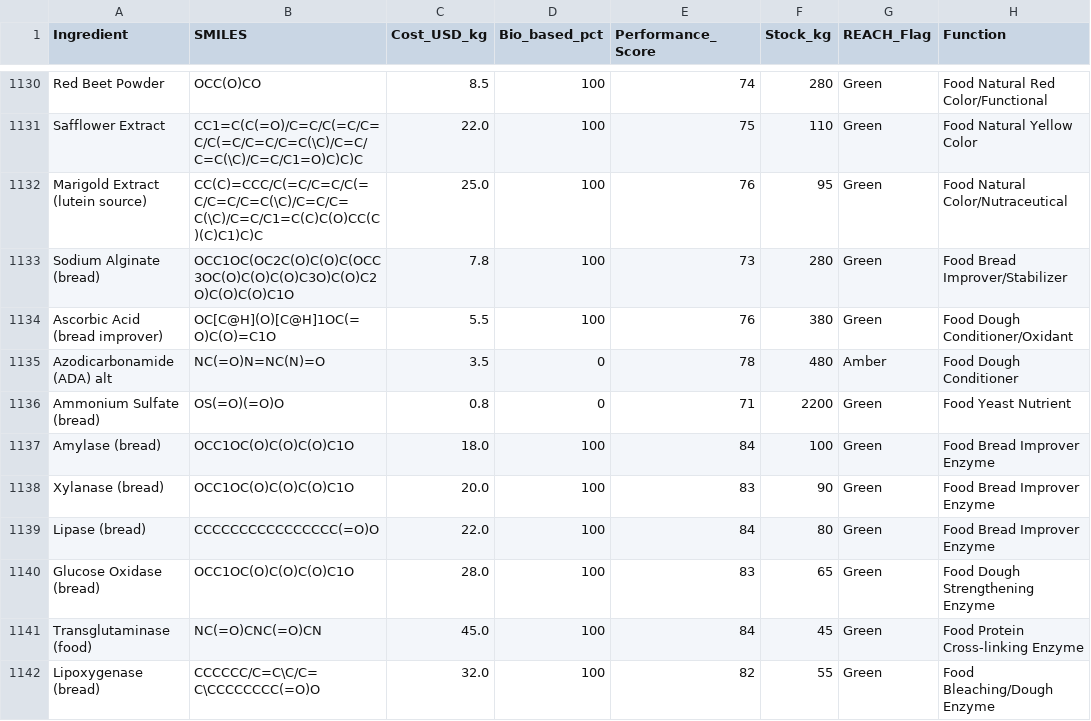
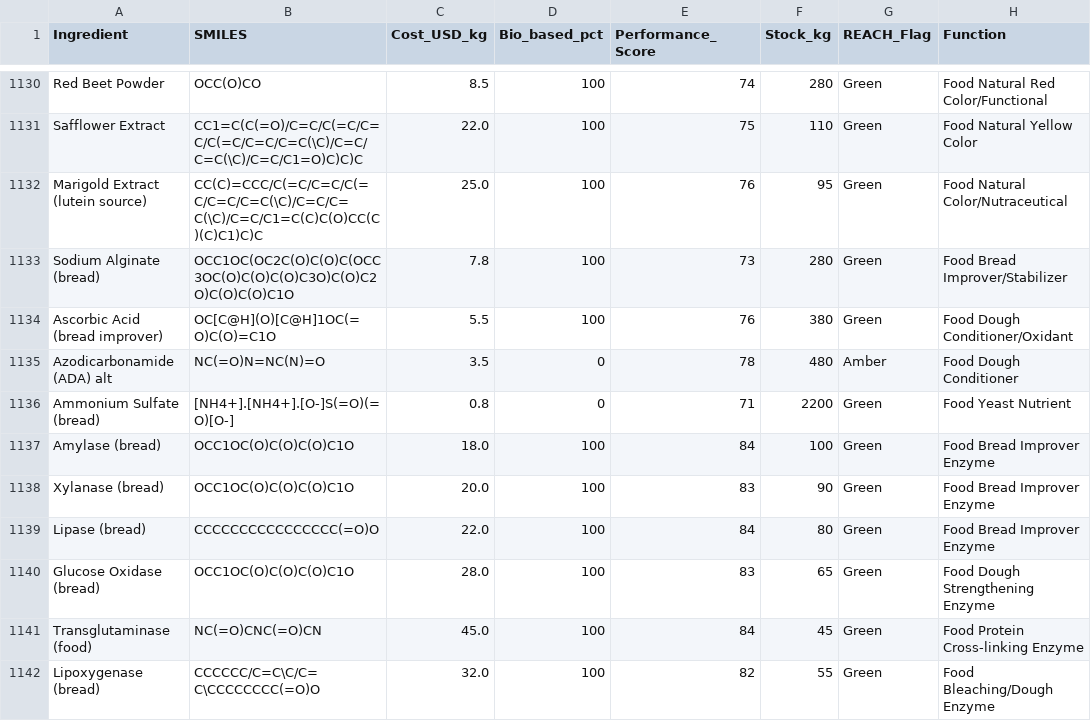
Before and after one commit to Cheme-Nova/IntelliForm, a CSV file: data/ingredients_db.csv, drawn as a sheet; only a part is shown, gaps mark what is left out; the diff covers the shown part only; the diff names each change by its address in the sheet, - before the commit and + after, or states it on an @@ line.

Commit message:
fix: correct SMILES for inorganic salts — fixes RDKit parse errors in logs

```diff
--- a/data/ingredients_db.csv
+++ b/data/ingredients_db.csv
-B1136 (SMILES): OS(=O)(=O)O
+B1136 (SMILES): [NH4+].[NH4+].[O-]S(=O)(=O)[O-]
```
Also changed, not shown: 23 edited cells elsewhere in this file.
